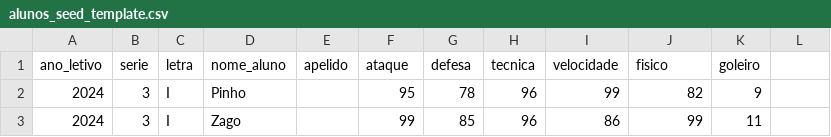
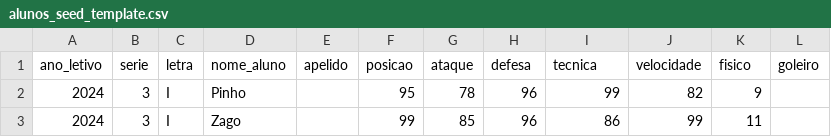
Before and after one commit to leoalmeidahdev/UniDraft, a CSV file: supabase/seed/alunos_seed_template.csv, drawn as a sheet; only a part is shown.

```diff
--- a/supabase/seed/alunos_seed_template.csv
+++ b/supabase/seed/alunos_seed_template.csv
@@ -1,2 +1,2 @@
-ano_letivo,serie,letra,nome_aluno,apelido,ataque,defesa,tecnica,velocidade,fisico,goleiro
+ano_letivo,serie,letra,nome_aluno,apelido,posicao,ataque,defesa,tecnica,velocidade,fisico,goleiro
 2024,3,I,Pinho,,95,78,96,99,82,9
```
Also changed, not shown: 21 other files.
